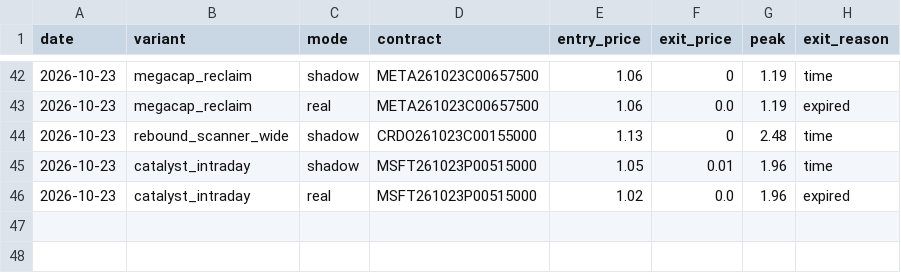
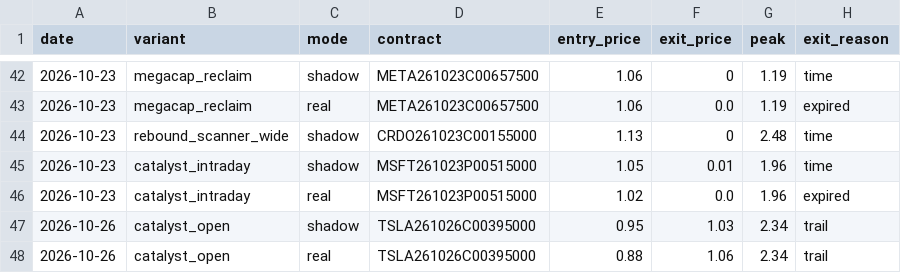
Before and after one commit to Cao-YMGG/Zero-or-Hero, a CSV file: journal/exits.csv, drawn as a sheet; only a part is shown, gaps mark what is left out.

```diff
--- a/journal/exits.csv
+++ b/journal/exits.csv
@@ -46 +46,3 @@ date,variant,mode,contract,entry_price,exit_price,peak,exit_reason
 2026-10-23,catalyst_intraday,real,MSFT261023P00515000,1.02,0.0,1.96,expired
+2026-10-26,catalyst_open,shadow,TSLA261026C00395000,0.95,1.03,2.34,trail
+2026-10-26,catalyst_open,real,TSLA261026C00395000,0.88,1.06,2.34,trail
```
Also changed, not shown: journal/trades.csv, 3 other files.
